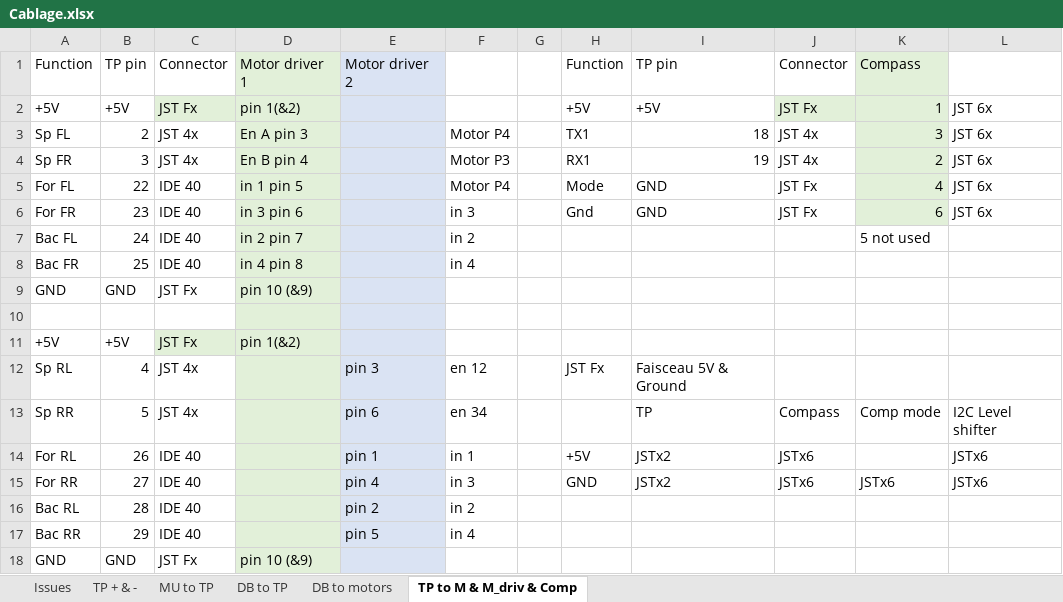
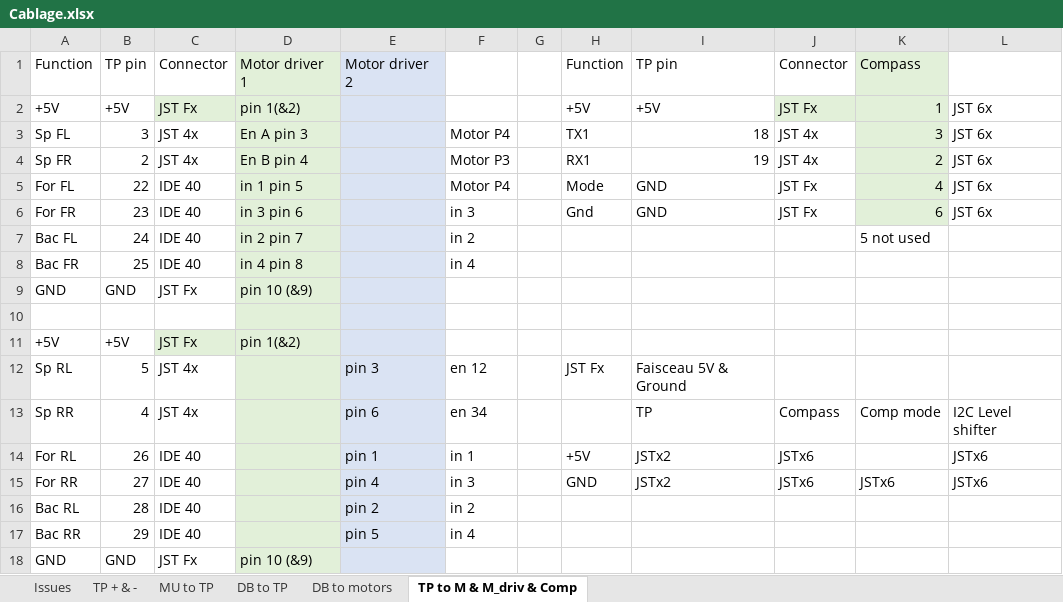
Before and after one commit to Yves1812/Robot_tondeuse, an Excel workbook: Specs et architecture/Cablage.xlsx, sheet TP to M & M_driv & Comp, drawn as a sheet; only a part is shown; values as stored, in another font and other column widths than the file's, no borders; the diff names each change by its address in the sheet, - before the commit and + after, or states it on an @@ line.

```diff
--- a/Specs et architecture/Cablage.xlsx (sheet TP to M & M_driv & Comp)
+++ b/Specs et architecture/Cablage.xlsx (sheet TP to M & M_driv & Comp)
-B3: 2
+B3: 3
-B4: 3
+B4: 2
-B12: 4
+B12: 5
-B13: 5
+B13: 4
```
Also changed, not shown: 3 other files.
